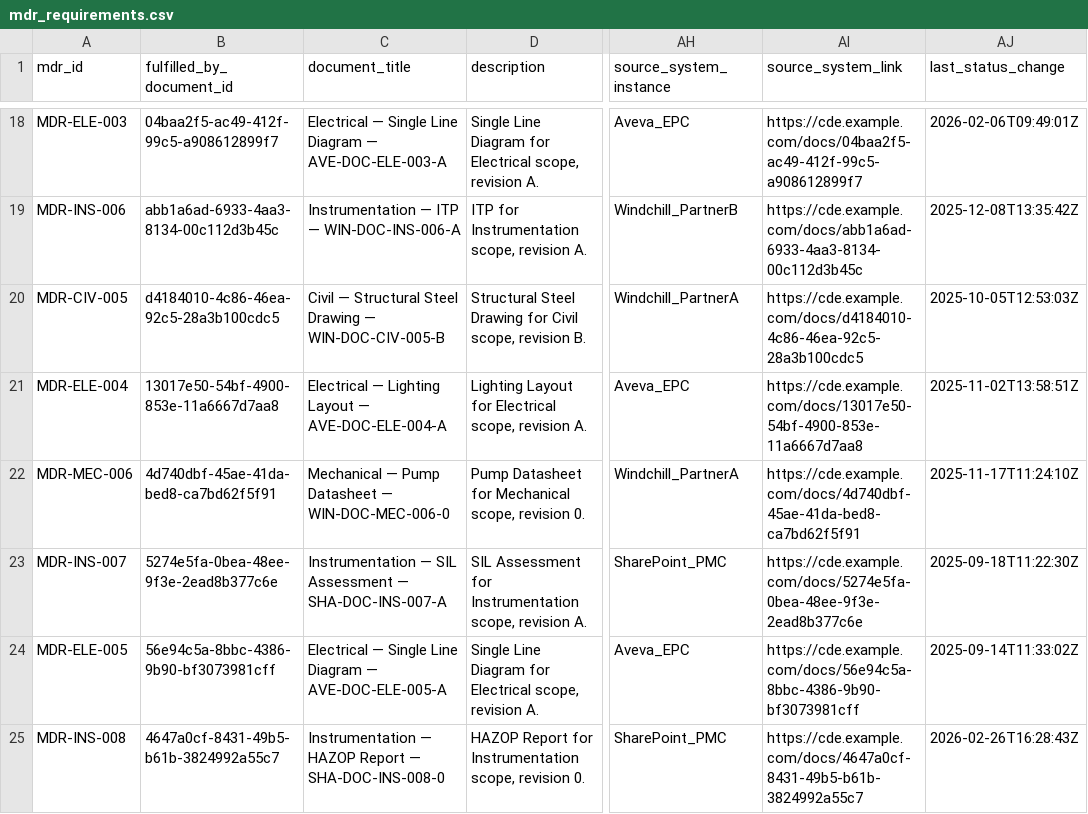
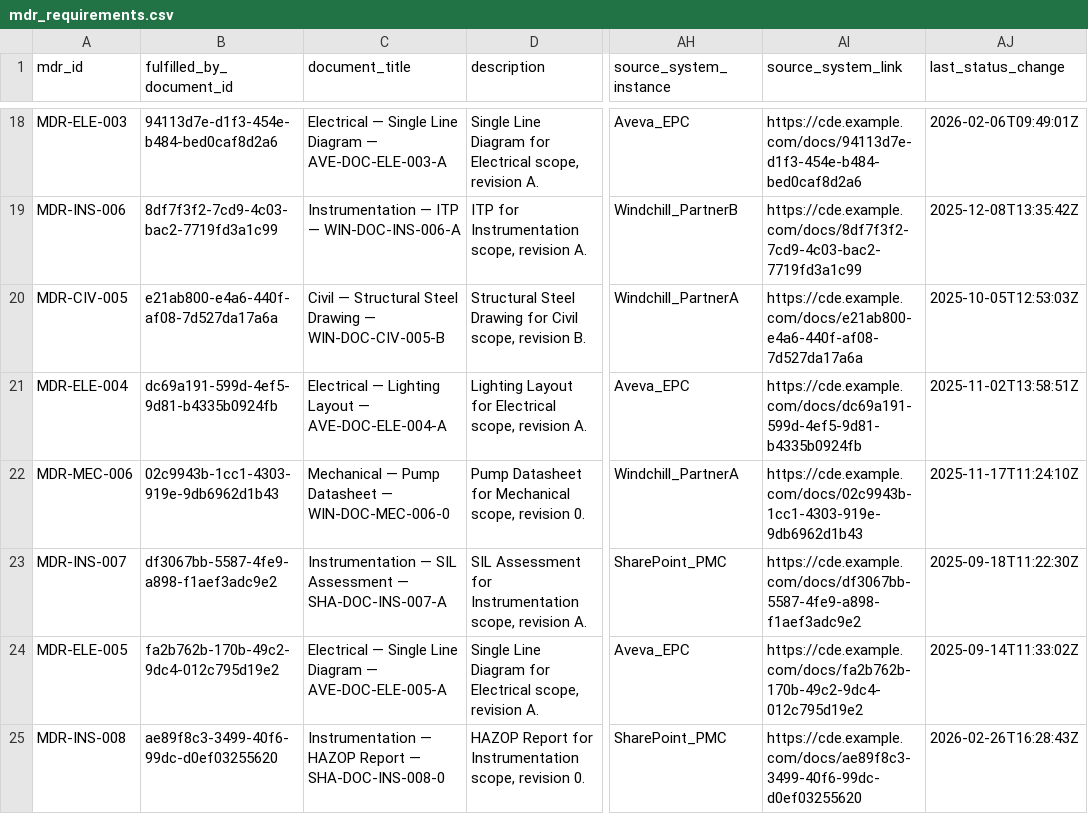
Before and after one commit to VWewer/multisource-cde-mdr-pipeline, a CSV file: data_generation/mdr_requirements.csv, drawn as a sheet; only a part is shown, gaps mark what is left out; the diff covers the shown part only; the diff names each change by its address in the sheet, - before the commit and + after, or states it on an @@ line.

```diff
--- a/data_generation/mdr_requirements.csv
+++ b/data_generation/mdr_requirements.csv
-B18 (fulfilled_by_document_id): 04baa2f5-ac49-412f-99c5-a908612899f7
+B18 (fulfilled_by_document_id): 94113d7e-d1f3-454e-b484-bed0caf8d2a6
-AI18 (source_system_link): https://cde.example.com/docs/04baa2f5-ac49-412f-99c5-a908612899f7
+AI18 (source_system_link): https://cde.example.com/docs/94113d7e-d1f3-454e-b484-bed0caf8d2a6
-B19 (fulfilled_by_document_id): abb1a6ad-6933-4aa3-8134-00c112d3b45c
+B19 (fulfilled_by_document_id): 8df7f3f2-7cd9-4c03-bac2-7719fd3a1c99
-AI19 (source_system_link): https://cde.example.com/docs/abb1a6ad-6933-4aa3-8134-00c112d3b45c
+AI19 (source_system_link): https://cde.example.com/docs/8df7f3f2-7cd9-4c03-bac2-7719fd3a1c99
-B20 (fulfilled_by_document_id): d4184010-4c86-46ea-92c5-28a3b100cdc5
+B20 (fulfilled_by_document_id): e21ab800-e4a6-440f-af08-7d527da17a6a
-AI20 (source_system_link): https://cde.example.com/docs/d4184010-4c86-46ea-92c5-28a3b100cdc5
+AI20 (source_system_link): https://cde.example.com/docs/e21ab800-e4a6-440f-af08-7d527da17a6a
-B21 (fulfilled_by_document_id): 13017e50-54bf-4900-853e-11a6667d7aa8
+B21 (fulfilled_by_document_id): dc69a191-599d-4ef5-9d81-b4335b0924fb
-AI21 (source_system_link): https://cde.example.com/docs/13017e50-54bf-4900-853e-11a6667d7aa8
+AI21 (source_system_link): https://cde.example.com/docs/dc69a191-599d-4ef5-9d81-b4335b0924fb
-B22 (fulfilled_by_document_id): 4d740dbf-45ae-41da-bed8-ca7bd62f5f91
+B22 (fulfilled_by_document_id): 02c9943b-1cc1-4303-919e-9db6962d1b43
-AI22 (source_system_link): https://cde.example.com/docs/4d740dbf-45ae-41da-bed8-ca7bd62f5f91
+AI22 (source_system_link): https://cde.example.com/docs/02c9943b-1cc1-4303-919e-9db6962d1b43
-B23 (fulfilled_by_document_id): 5274e5fa-0bea-48ee-9f3e-2ead8b377c6e
+B23 (fulfilled_by_document_id): df3067bb-5587-4fe9-a898-f1aef3adc9e2
-AI23 (source_system_link): https://cde.example.com/docs/5274e5fa-0bea-48ee-9f3e-2ead8b377c6e
+AI23 (source_system_link): https://cde.example.com/docs/df3067bb-5587-4fe9-a898-f1aef3adc9e2
-B24 (fulfilled_by_document_id): 56e94c5a-8bbc-4386-9b90-bf3073981cff
+B24 (fulfilled_by_document_id): fa2b762b-170b-49c2-9dc4-012c795d19e2
-AI24 (source_system_link): https://cde.example.com/docs/56e94c5a-8bbc-4386-9b90-bf3073981cff
+AI24 (source_system_link): https://cde.example.com/docs/fa2b762b-170b-49c2-9dc4-012c795d19e2
-B25 (fulfilled_by_document_id): 4647a0cf-8431-49b5-b61b-3824992a55c7
+B25 (fulfilled_by_document_id): ae89f8c3-3499-40f6-99dc-d0ef03255620
-AI25 (source_system_link): https://cde.example.com/docs/4647a0cf-8431-49b5-b61b-3824992a55c7
+AI25 (source_system_link): https://cde.example.com/docs/ae89f8c3-3499-40f6-99dc-d0ef03255620
```
Also changed, not shown: 104 edited cells elsewhere in this file, data_generation/raw_documents.csv, data_generation/staged_events.csv, 4 other files.
